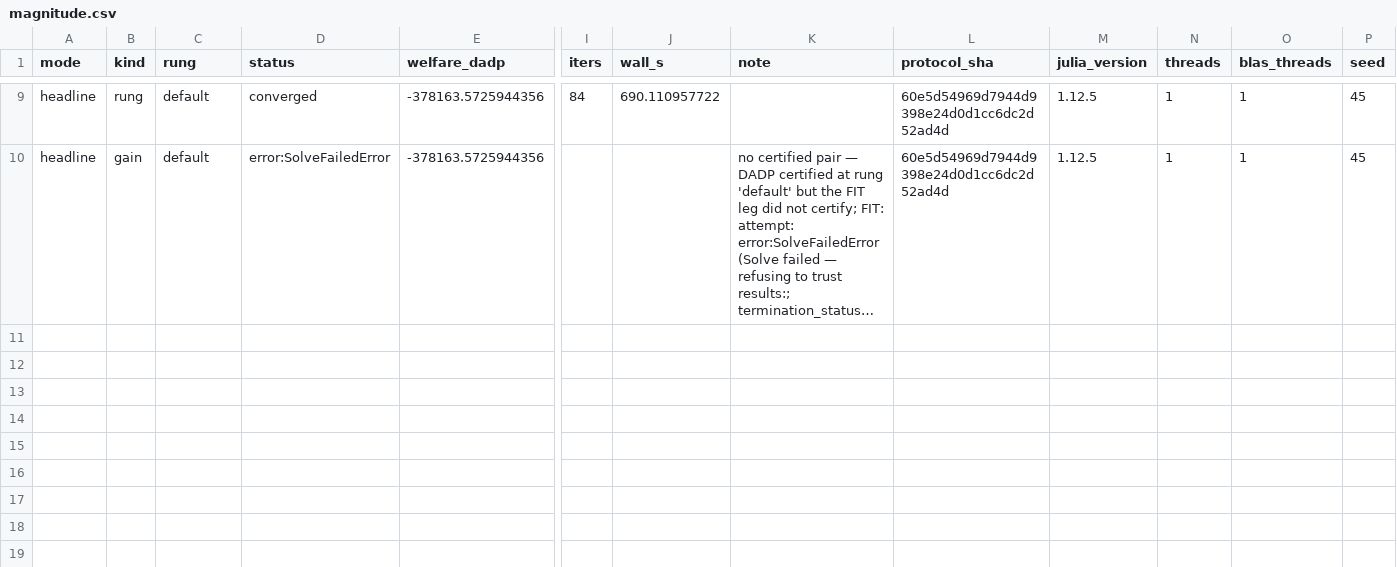
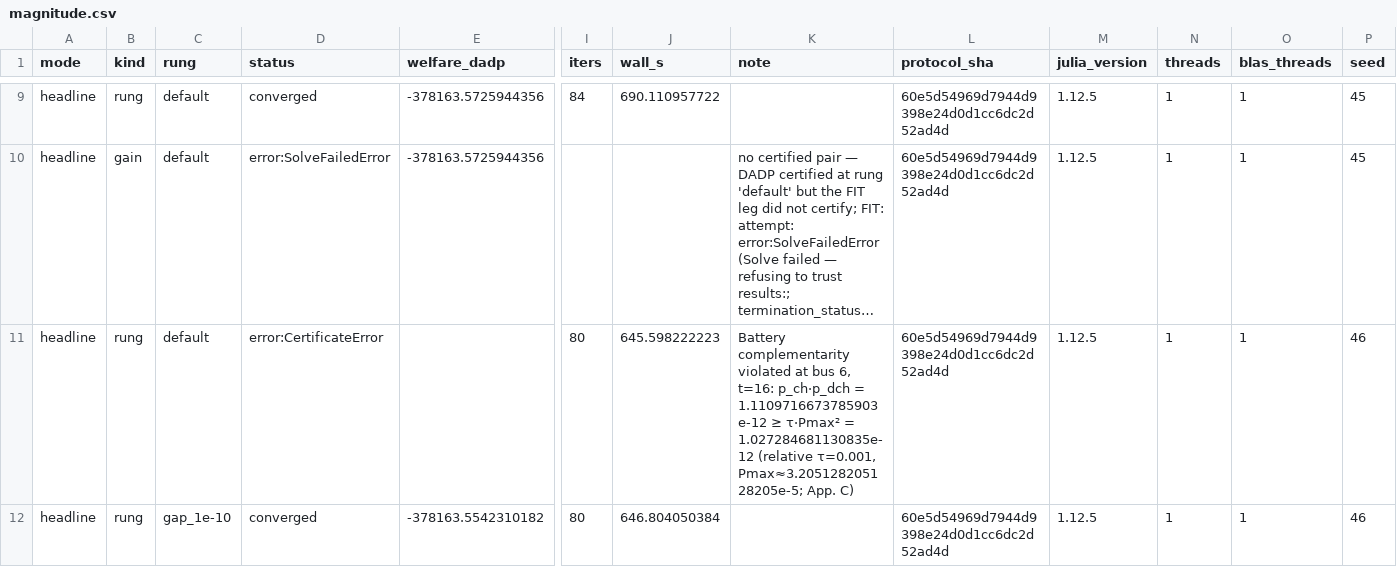
Before and after one commit to Bittencourt/TSO-DSO, a CSV file: results/thesis_case_a_magnitude/magnitude.csv, drawn as a sheet; only a part is shown, gaps mark what is left out; long unchanged cells end in …; rows hold the shown columns only; the diff covers the shown part only; the diff names each change by its address in the sheet, - before the commit and + after, or states it on an @@ line.

Commit message:
feat(42-05): headline seed 46 — refused at default (CertificateError iters=80), certified at gap_1e-10 (W_DADP=-378163.5542, iters=80), FIT leg refused at attempt AND pinned retry (error:SolveFailedError) — honest terminal rows, no gain pair

```diff
--- a/results/thesis_case_a_magnitude/magnitude.csv
+++ b/results/thesis_case_a_magnitude/magnitude.csv
+row 11: headline | rung | default | error:CertificateError |  | 80 | 645.598222223 | Battery complementarity violated at bus 6, t=16: p_ch·p_dch = 1.1109716673785903e-12 ≥ τ·Pmax² = 1.027284681130835e-12 (relative τ=0.001, Pmax≈3.205128205128205e-5; App. C) | 60e5d54969d7944d9398e24d0d1cc6dc2d52ad4d | 1.12.5 | 1 | 1 | 46
+row 12: headline | rung | gap_1e-10 | converged | -378163.5542310182 | 80 | 646.804050384 |  | 60e5d54969d7944d9398e24d0d1cc6dc2d52ad4d | 1.12.5 | 1 | 1 | 46
```
Also changed, not shown: 1 added row elsewhere in this file.
